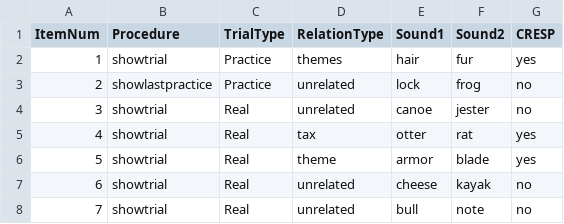
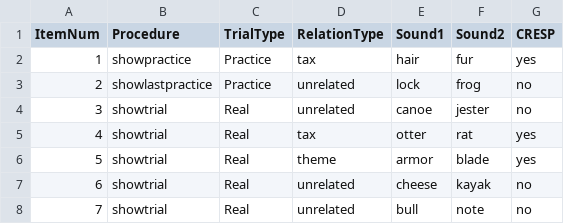
Before and after one commit to crlabgeorgetown/behavioral, a CSV file: static/data/auditory_semantic_relatedness.csv, drawn as a sheet; only a part is shown.

Commit message:
Complete Written Semantic Relatedness

```diff
--- a/static/data/auditory_semantic_relatedness.csv
+++ b/static/data/auditory_semantic_relatedness.csv
@@ -1,3 +1,3 @@
 ItemNum,Procedure,TrialType,RelationType,Sound1,Sound2,CRESP
-1,showtrial,Practice,themes,hair,fur,yes
+1,showpractice,Practice,tax,hair,fur,yes
 2,showlastpractice,Practice,unrelated,lock,frog,no
```
Also changed, not shown: static/data/written_semantic_relatedness.csv, 9 other files.
